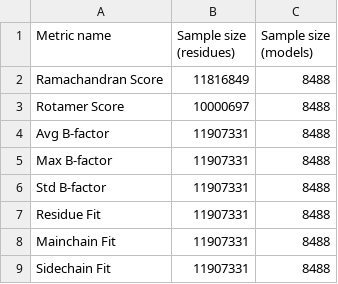
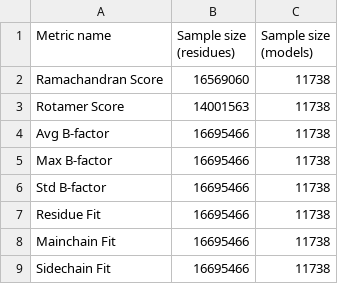
Before and after one commit to wrochira/iris-validation, a CSV file: iris_validation/metrics/percentiles/data/sample_sizes.csv, drawn as a sheet.

```diff
--- a/iris_validation/metrics/percentiles/data/sample_sizes.csv
+++ b/iris_validation/metrics/percentiles/data/sample_sizes.csv
@@ -1,9 +1,9 @@
 Metric name,Sample size (residues),Sample size (models)
-Ramachandran Score,11816849,8488
-Rotamer Score,10000697,8488
-Avg B-factor,11907331,8488
-Max B-factor,11907331,8488
-Std B-factor,11907331,8488
-Residue Fit,11907331,8488
-Mainchain Fit,11907331,8488
-Sidechain Fit,11907331,8488
+Ramachandran Score,16569060,11738
+Rotamer Score,14001563,11738
+Avg B-factor,16695466,11738
+Max B-factor,16695466,11738
+Std B-factor,16695466,11738
+Residue Fit,16695466,11738
+Mainchain Fit,16695466,11738
+Sidechain Fit,16695466,11738
```
Also changed, not shown: iris_validation/metrics/percentiles/data/percentiles_data.csv.
